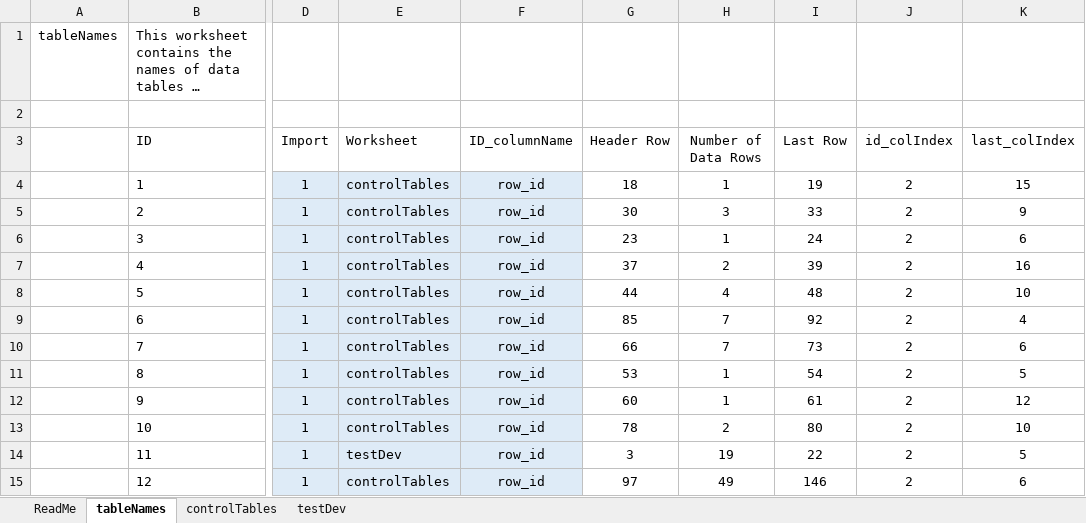
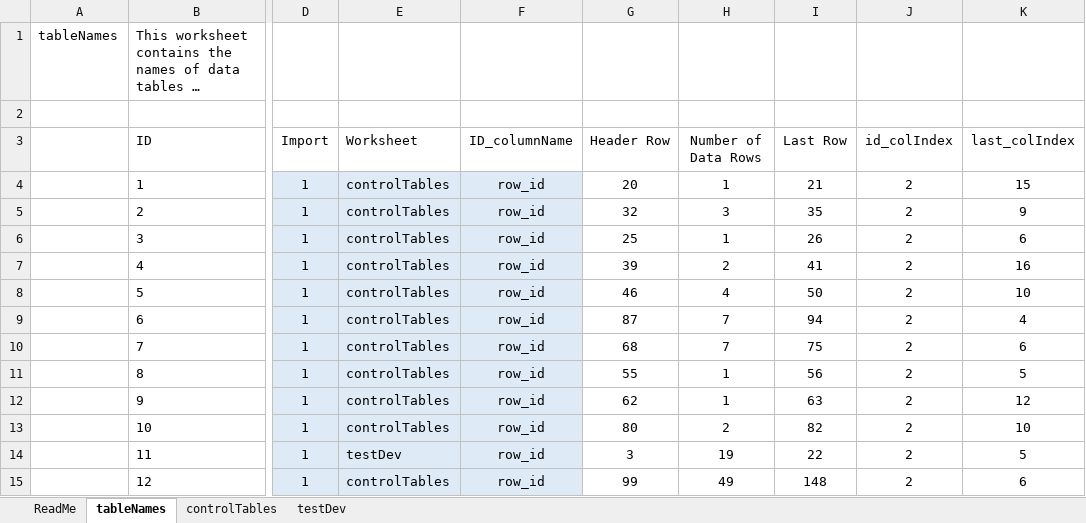
Before and after one commit to USEPA/FrEDI_Data, an Excel workbook: inst/extdata/extremes/extremes_config.xlsx, sheet tableNames, drawn as a sheet; only a part is shown, gaps mark what is left out; long unchanged cells end in …; values as stored, in another font and other column widths than the file's, no borders; charts and pictures and table styles not drawn; the diff names each change by its address in the sheet, - before the commit and + after, or states it on an @@ line.

Commit message:
Revert "Extremes module: initialized changes to functions to process and load the extremes data"
This reverts commit 43fb0ce1e12cbb7e2f9de39b189faa309ecb8571.

```diff
--- a/inst/extdata/extremes/extremes_config.xlsx (sheet tableNames)
+++ b/inst/extdata/extremes/extremes_config.xlsx (sheet tableNames)
-G4 (Header Row): 18
+G4 (Header Row): 20
-I4 (Last Row): 19
+I4 (Last Row): 21
-G5 (Header Row): 30
+G5 (Header Row): 32
-I5 (Last Row): 33
+I5 (Last Row): 35
-G6 (Header Row): 23
+G6 (Header Row): 25
-I6 (Last Row): 24
+I6 (Last Row): 26
-G7 (Header Row): 37
+G7 (Header Row): 39
-I7 (Last Row): 39
+I7 (Last Row): 41
-G8 (Header Row): 44
+G8 (Header Row): 46
-I8 (Last Row): 48
+I8 (Last Row): 50
-G9 (Header Row): 85
+G9 (Header Row): 87
-I9 (Last Row): 92
+I9 (Last Row): 94
-G10 (Header Row): 66
+G10 (Header Row): 68
-I10 (Last Row): 73
+I10 (Last Row): 75
-G11 (Header Row): 53
+G11 (Header Row): 55
-I11 (Last Row): 54
+I11 (Last Row): 56
-G12 (Header Row): 60
+G12 (Header Row): 62
-I12 (Last Row): 61
+I12 (Last Row): 63
-G13 (Header Row): 78
+G13 (Header Row): 80
-I13 (Last Row): 80
+I13 (Last Row): 82
-G15 (Header Row): 97
+G15 (Header Row): 99
-I15 (Last Row): 146
+I15 (Last Row): 148
```
Also changed, not shown: sheet controlTables, 8 other files.
